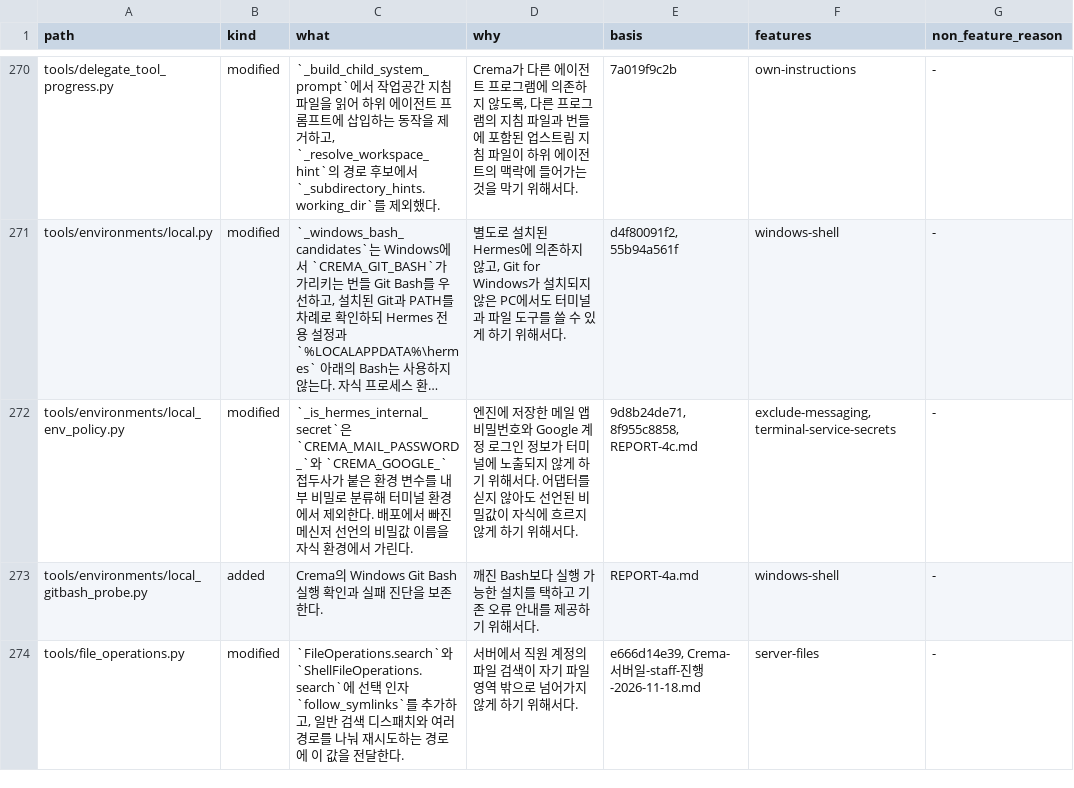
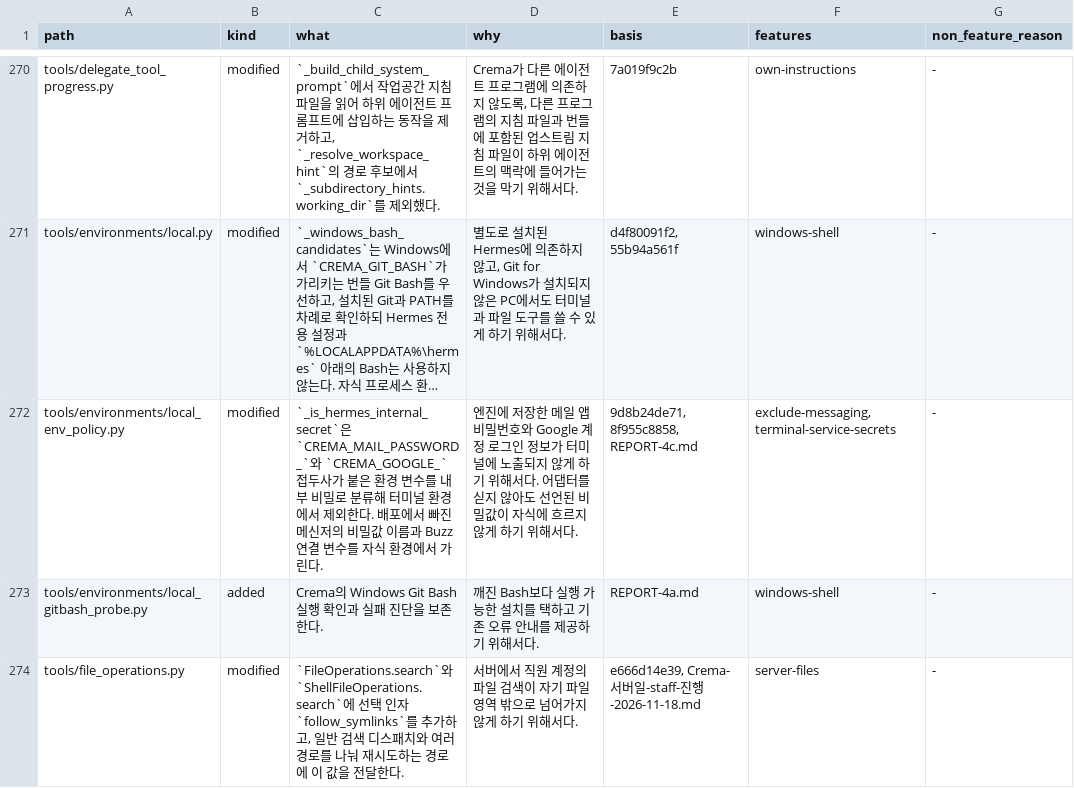
Before and after one commit to chaconne67/crema-engine, a TSV file: CREMA_CHANGES.tsv, drawn as a sheet; only a part is shown, gaps mark what is left out; long unchanged cells end in …; the diff names each change by its address in the sheet, - before the commit and + after, or states it on an @@ line.

Commit message:
Finish archive regressions for Korean search and Buzz context

```diff
--- a/CREMA_CHANGES.tsv
+++ b/CREMA_CHANGES.tsv
-C272 (what): …메신저 선언의 비밀값 이름을 자식…
+C272 (what): …메신저의 비밀값 이름과 Buzz 연결 변수를 자식…
```
Also changed, not shown: 2 other files.
